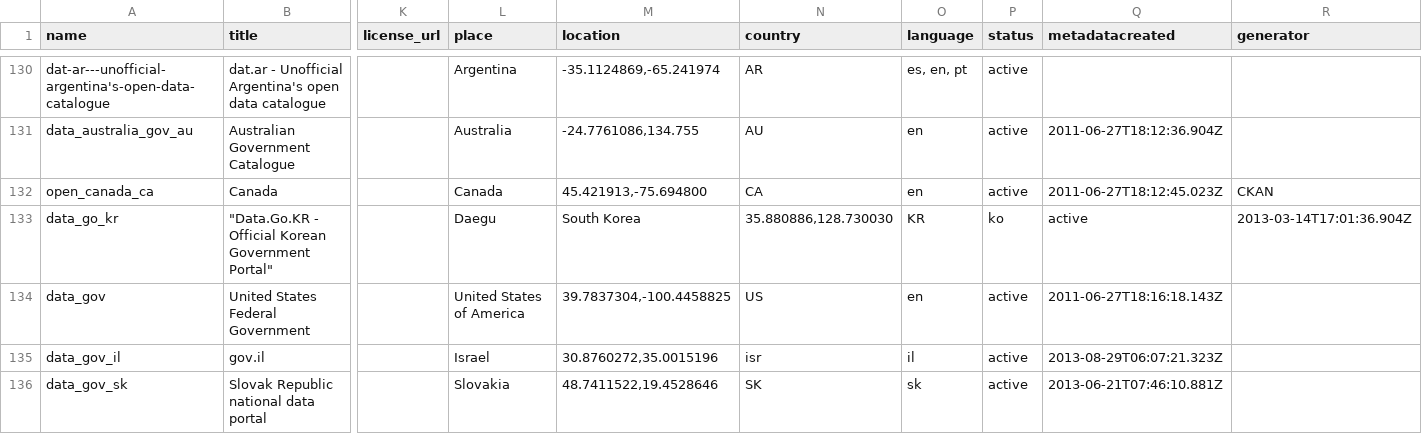
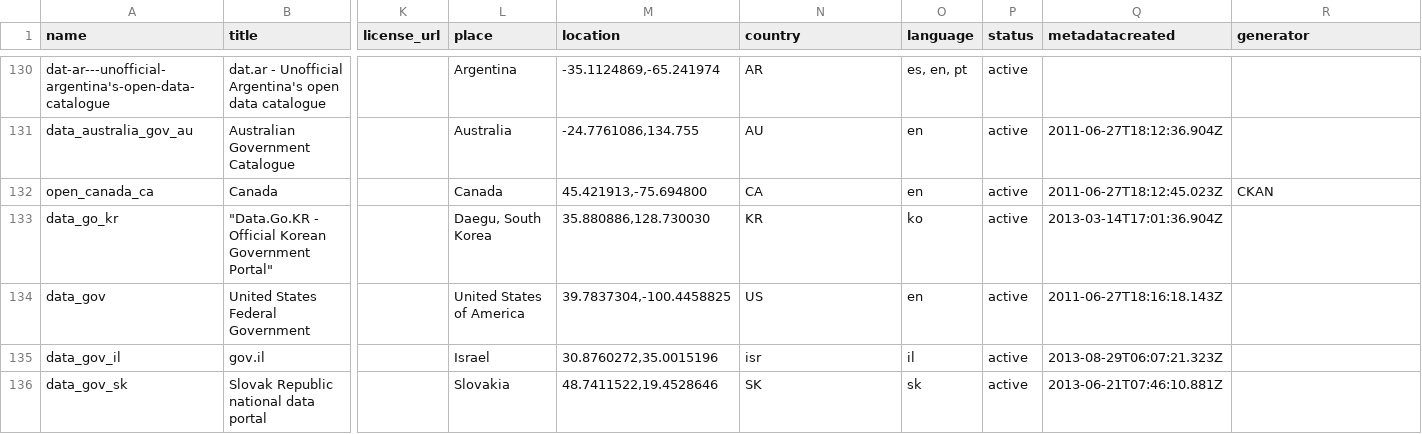
Before and after one commit to okfn/dataportals.org, a CSV file: data/portals.csv, drawn as a sheet; only a part is shown, gaps mark what is left out; the diff covers the shown part only; the diff names each change by its address in the sheet, - before the commit and + after, or states it on an @@ line.

```diff
--- a/data/portals.csv
+++ b/data/portals.csv
-L133 (place): Daegu
+L133 (place): Daegu, South Korea
-M133 (location): South Korea
+M133 (location): 35.880886,128.730030
-N133 (country): 35.880886,128.730030
+N133 (country): KR
-O133 (language): KR
+O133 (language): ko
-P133 (status): ko
+P133 (status): active
-Q133 (metadatacreated): active
+Q133 (metadatacreated): 2013-03-14T17:01:36.904Z
-R133 (generator): 2013-03-14T17:01:36.904Z
+R133 (generator): (empty)
```
Also changed, not shown: 8 edited cells elsewhere in this file.
